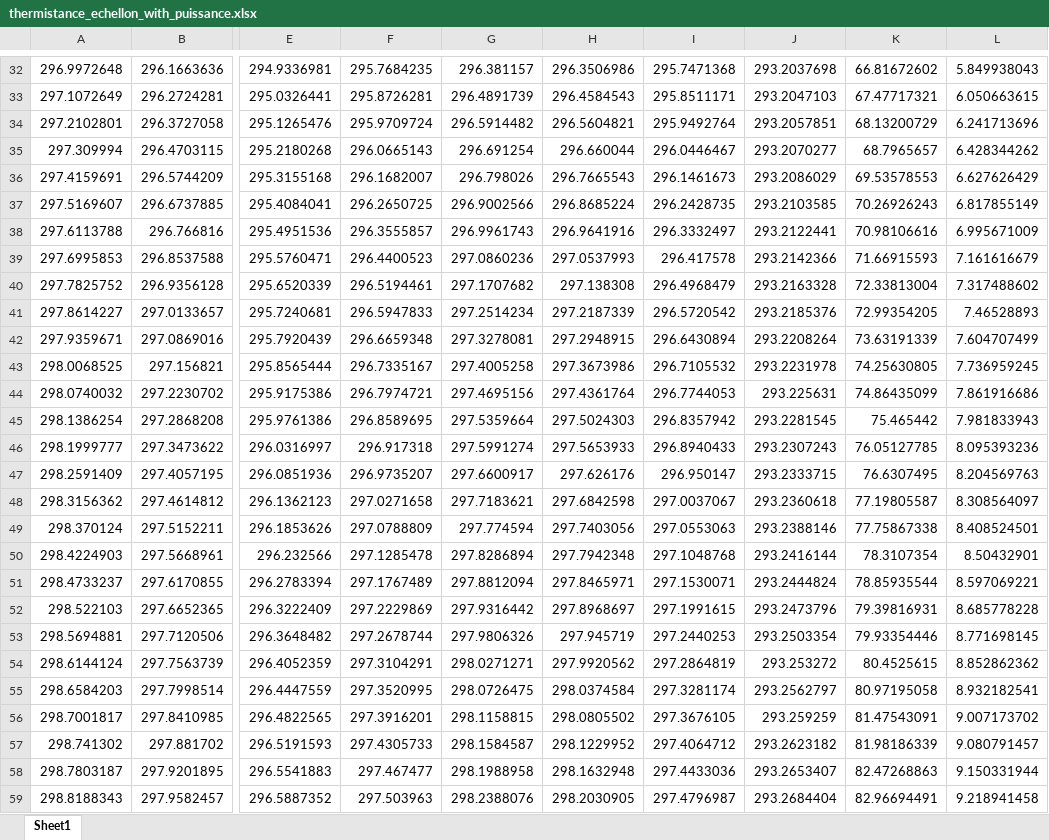
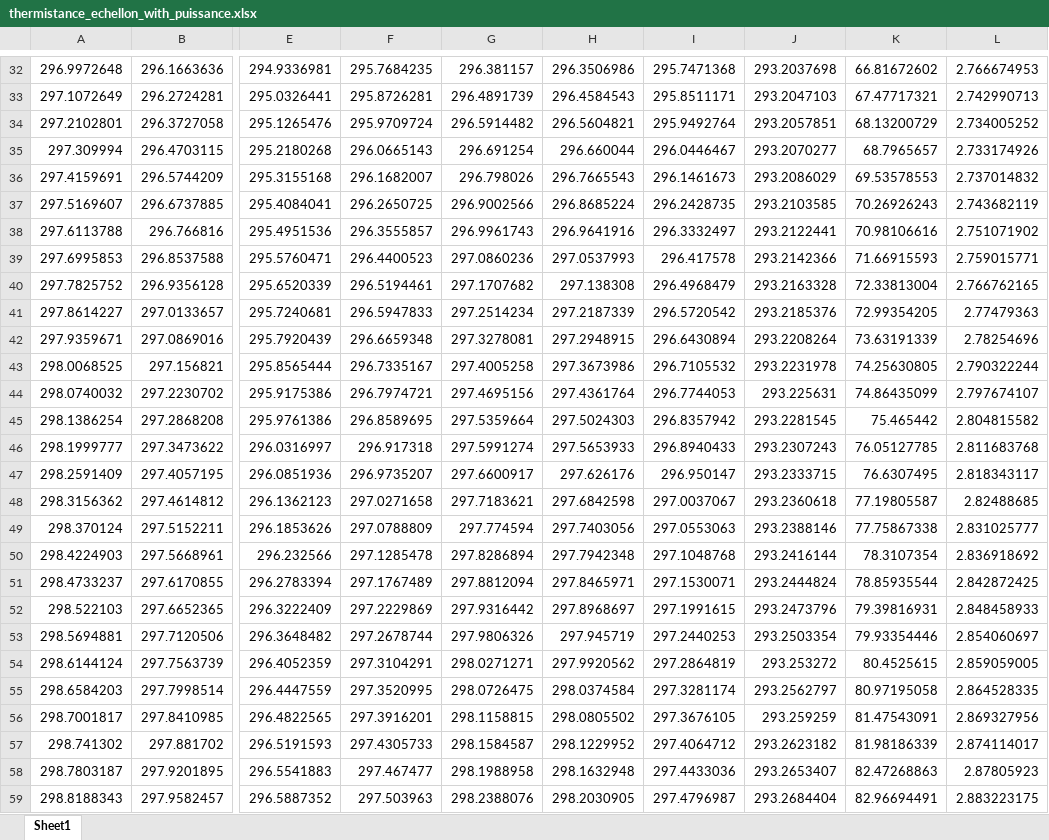
Before and after one commit to chloemorin12/Design3, an Excel workbook: thermistance_echellon_with_puissance.xlsx, sheet Sheet1, drawn as a sheet; only a part is shown, gaps mark what is left out; values as stored, in another font and other column widths than the file's, no borders; the diff covers the shown part only; the diff names each change by its address in the sheet, - before the commit and + after, or states it on an @@ line.

```diff
--- a/thermistance_echellon_with_puissance.xlsx (sheet Sheet1)
+++ b/thermistance_echellon_with_puissance.xlsx (sheet Sheet1)
-L32: 5.849938043
+L32: 2.766674953
-L33: 6.050663615
+L33: 2.742990713
-L34: 6.241713696
+L34: 2.734005252
-L35: 6.428344262
+L35: 2.733174926
-L36: 6.627626429
+L36: 2.737014832
-L37: 6.817855149
+L37: 2.743682119
-L38: 6.995671009
+L38: 2.751071902
-L39: 7.161616679
+L39: 2.759015771
-L40: 7.317488602
+L40: 2.766762165
-L41: 7.46528893
+L41: 2.77479363
-L42: 7.604707499
+L42: 2.78254696
-L43: 7.736959245
+L43: 2.790322244
-L44: 7.861916686
+L44: 2.797674107
-L45: 7.981833943
+L45: 2.804815582
-L46: 8.095393236
+L46: 2.811683768
-L47: 8.204569763
+L47: 2.818343117
-L48: 8.308564097
+L48: 2.82488685
-L49: 8.408524501
+L49: 2.831025777
-L50: 8.50432901
+L50: 2.836918692
-L51: 8.597069221
+L51: 2.842872425
-L52: 8.685778228
+L52: 2.848458933
-L53: 8.771698145
+L53: 2.854060697
-L54: 8.852862362
+L54: 2.859059005
-L55: 8.932182541
+L55: 2.864528335
-L56: 9.007173702
+L56: 2.869327956
-L57: 9.080791457
+L57: 2.874114017
-L58: 9.150331944
+L58: 2.87805923
-L59: 9.218941458
+L59: 2.883223175
```
Also changed, not shown: 1005 edited cells elsewhere in this sheet, 3 other files.
